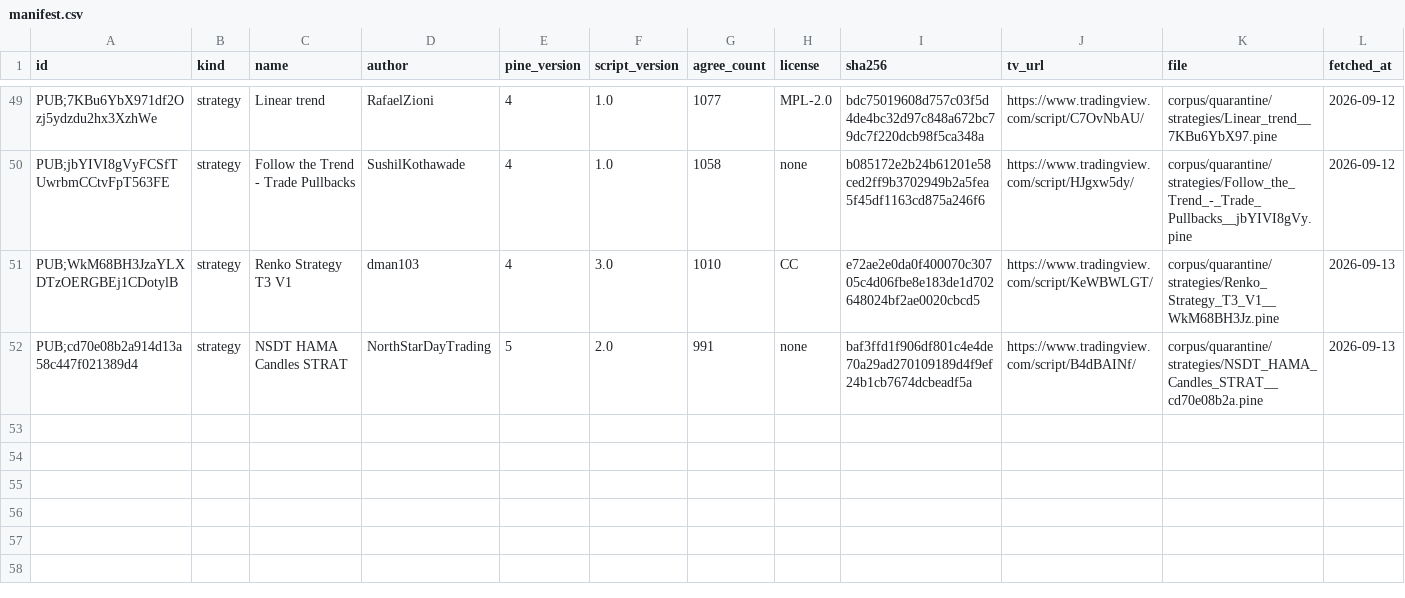
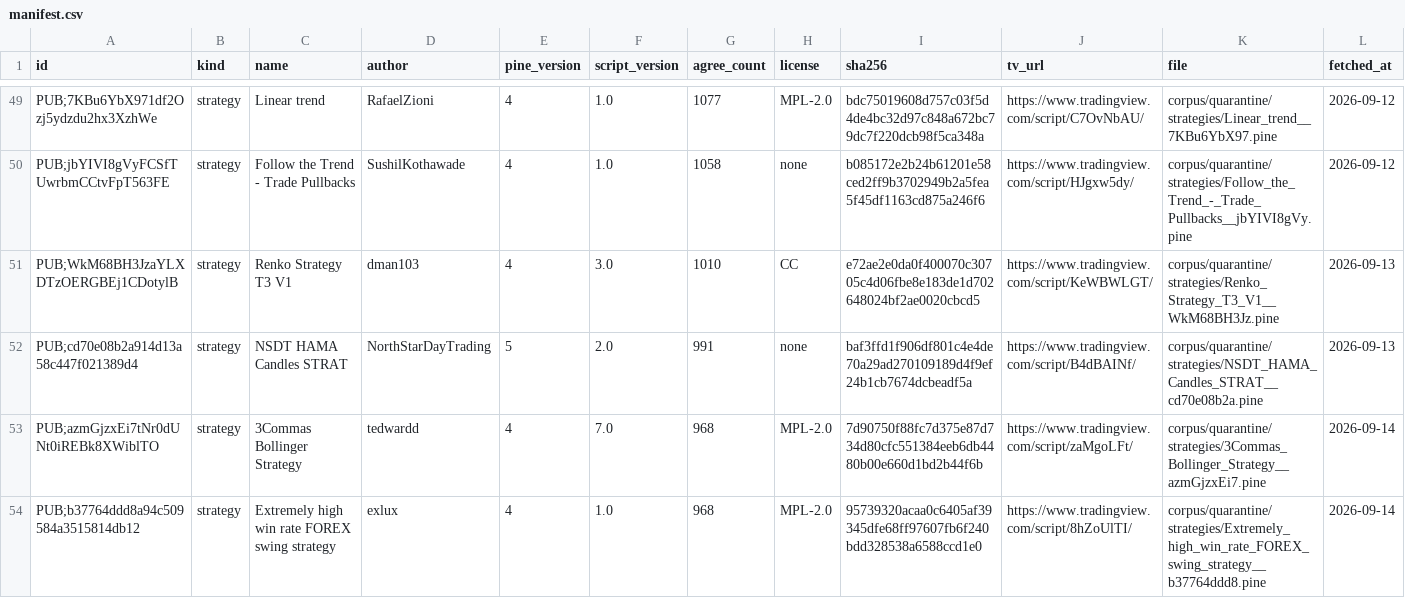
Before and after one commit to PyneSys/pyne-in-the-wild, a CSV file: corpus/quarantine/manifest.csv, drawn as a sheet; only a part is shown, gaps mark what is left out; rows hold the shown columns only; the diff names each change by its address in the sheet, - before the commit and + after, or states it on an @@ line.

```diff
--- a/corpus/quarantine/manifest.csv
+++ b/corpus/quarantine/manifest.csv
+row 53: PUB;azmGjzxEi7tNr0dUNt0iREBk8XWiblTO | strategy | 3Commas Bollinger Strategy | tedwardd | 4 | 7.0 | 968 | MPL-2.0 | 7d90750f88fc7d375e87d734d80cfc551384eeb6db4480b00e660d1bd2b44f6b | https://www.tradingview.com/script/zaMgoLFt/ | corpus/quarantine/strategies/3Commas_Bollinger_Strategy__azmGjzxEi7.pine | 2026-09-14
+row 54: PUB;b37764ddd8a94c509584a3515814db12 | strategy | Extremely high win rate FOREX swing strategy | exlux | 4 | 1.0 | 968 | MPL-2.0 | 95739320acaa0c6405af39345dfe68ff97607fb6f240bdd328538a6588ccd1e0 | https://www.tradingview.com/script/8hZoUlTI/ | corpus/quarantine/strategies/Extremely_high_win_rate_FOREX_swing_strategy__b37764ddd8.pine | 2026-09-14
```
Also changed, not shown: corpus/manifest.csv, results/results.csv, 32 other files.
